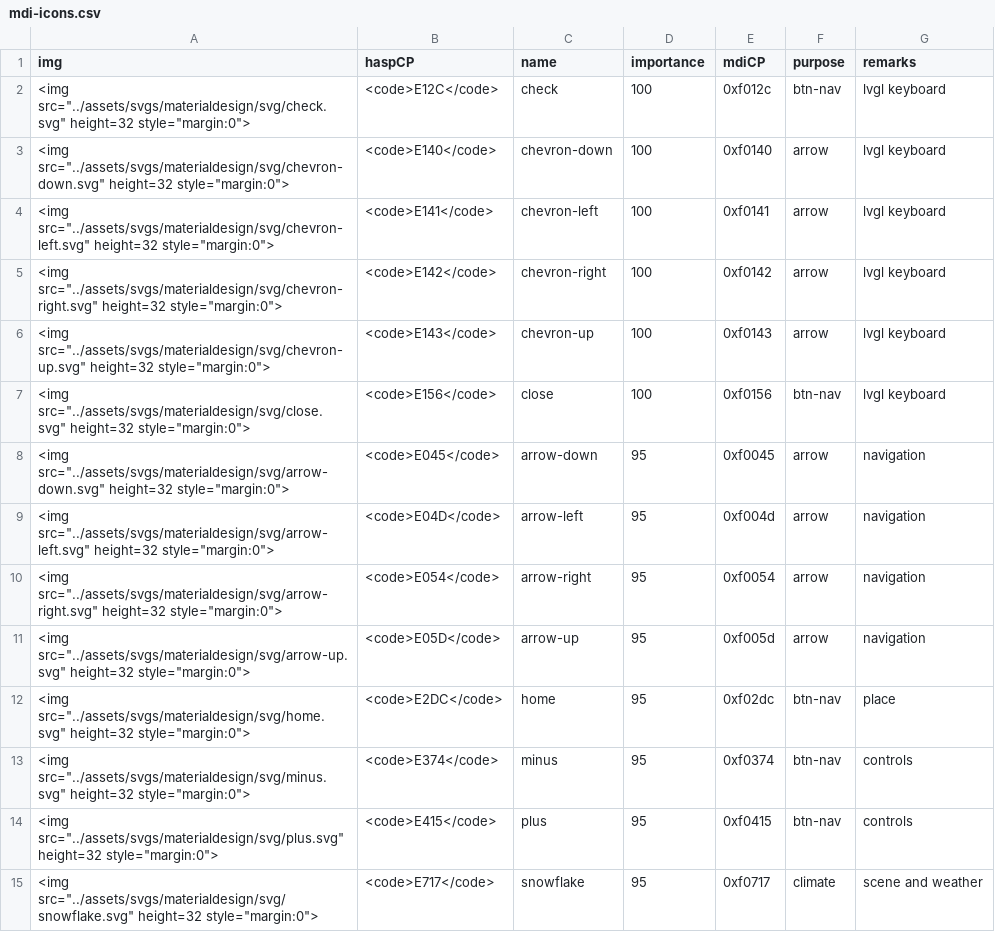
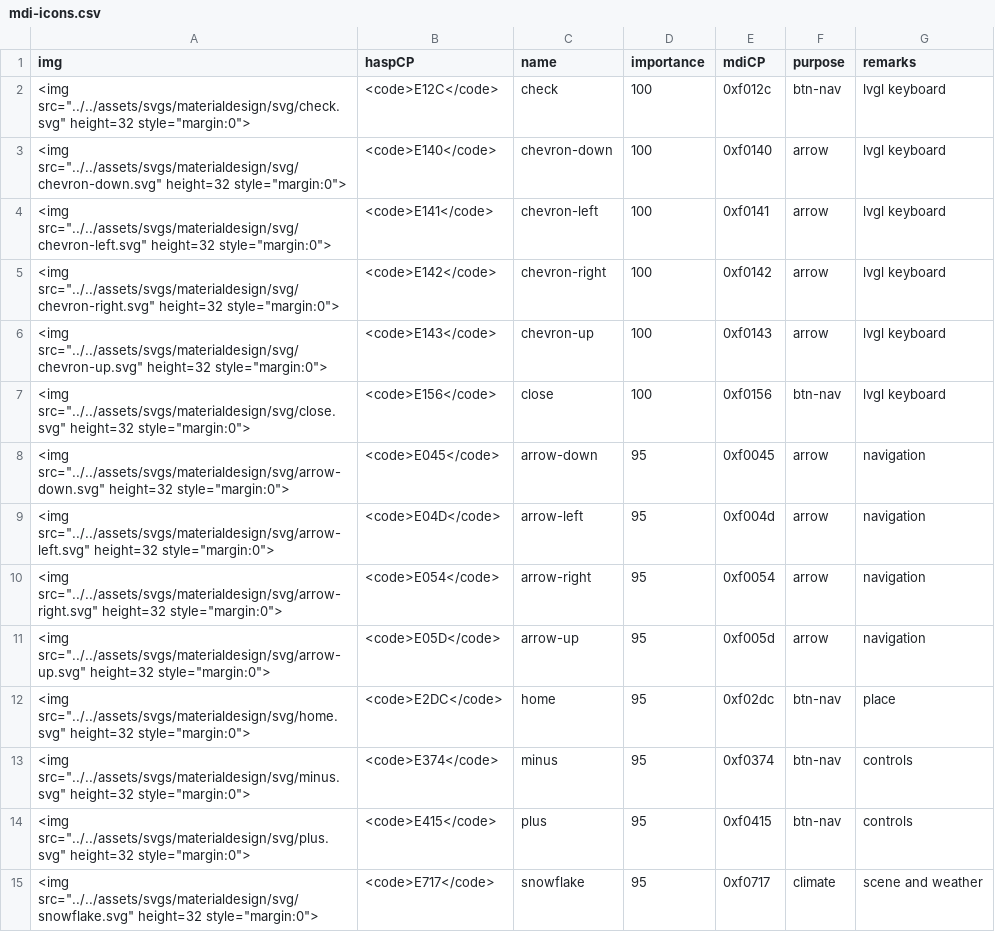
Before and after one commit to HASwitchPlate/openHASP-docs, a CSV file: docs/assets/csv/mdi-icons.csv, drawn as a sheet; only a part is shown; the diff covers the shown part only.

Commit message:
Update MDI Icons

```diff
--- a/docs/assets/csv/mdi-icons.csv
+++ b/docs/assets/csv/mdi-icons.csv
@@ -1,15 +1,15 @@
 img, haspCP,name, importance,mdiCP,purpose, remarks
-<img src="../assets/svgs/materialdesign/svg/check.svg" height=32 style="margin:0">,<code>E12C</code>,check,100,0xf012c,btn-nav,lvgl keyboard
-<img src="../assets/svgs/materialdesign/svg/chevron-down.svg" height=32 style="margin:0">,<code>E140</code>,chevron-down,100,0xf0140,arrow,lvgl keyboard
-<img src="../assets/svgs/materialdesign/svg/chevron-left.svg" height=32 style="margin:0">,<code>E141</code>,chevron-left,100,0xf0141,arrow,lvgl keyboard
-<img src="../assets/svgs/materialdesign/svg/chevron-right.svg" height=32 style="margin:0">,<code>E142</code>,chevron-right,100,0xf0142,arrow,lvgl keyboard
-<img src="../assets/svgs/materialdesign/svg/chevron-up.svg" height=32 style="margin:0">,<code>E143</code>,chevron-up,100,0xf0143,arrow,lvgl keyboard
-<img src="../assets/svgs/materialdesign/svg/close.svg" height=32 style="margin:0">,<code>E156</code>,close,100,0xf0156,btn-nav,lvgl keyboard
-<img src="../assets/svgs/materialdesign/svg/arrow-down.svg" height=32 style="margin:0">,<code>E045</code>,arrow-down,95,0xf0045,arrow,navigation
-<img src="../assets/svgs/materialdesign/svg/arrow-left.svg" height=32 style="margin:0">,<code>E04D</code>,arrow-left,95,0xf004d,arrow,navigation
-<img src="../assets/svgs/materialdesign/svg/arrow-right.svg" height=32 style="margin:0">,<code>E054</code>,arrow-right,95,0xf0054,arrow,navigation
-<img src="../assets/svgs/materialdesign/svg/arrow-up.svg" height=32 style="margin:0">,<code>E05D</code>,arrow-up,95,0xf005d,arrow,navigation
-<img src="../assets/svgs/materialdesign/svg/home.svg" height=32 style="margin:0">,<code>E2DC</code>,home,95,0xf02dc,btn-nav,place
-<img src="../assets/svgs/materialdesign/svg/minus.svg" height=32 style="margin:0">,<code>E374</code>,minus,95,0xf0374,btn-nav, controls
-<img src="../assets/svgs/materialdesign/svg/plus.svg" height=32 style="margin:0">,<code>E415</code>,plus,95,0xf0415,btn-nav, controls
-<img src="../assets/svgs/materialdesign/svg/snowflake.svg" height=32 style="margin:0">,<code>E717</code>,snowflake,95,0xf0717,climate, scene and weather
+<img src="../../assets/svgs/materialdesign/svg/check.svg" height=32 style="margin:0">,<code>E12C</code>,check,100,0xf012c,btn-nav,lvgl keyboard
+<img src="../../assets/svgs/materialdesign/svg/chevron-down.svg" height=32 style="margin:0">,<code>E140</code>,chevron-down,100,0xf0140,arrow,lvgl keyboard
+<img src="../../assets/svgs/materialdesign/svg/chevron-left.svg" height=32 style="margin:0">,<code>E141</code>,chevron-left,100,0xf0141,arrow,lvgl keyboard
+<img src="../../assets/svgs/materialdesign/svg/chevron-right.svg" height=32 style="margin:0">,<code>E142</code>,chevron-right,100,0xf0142,arrow,lvgl keyboard
+<img src="../../assets/svgs/materialdesign/svg/chevron-up.svg" height=32 style="margin:0">,<code>E143</code>,chevron-up,100,0xf0143,arrow,lvgl keyboard
+<img src="../../assets/svgs/materialdesign/svg/close.svg" height=32 style="margin:0">,<code>E156</code>,close,100,0xf0156,btn-nav,lvgl keyboard
+<img src="../../assets/svgs/materialdesign/svg/arrow-down.svg" height=32 style="margin:0">,<code>E045</code>,arrow-down,95,0xf0045,arrow,navigation
+<img src="../../assets/svgs/materialdesign/svg/arrow-left.svg" height=32 style="margin:0">,<code>E04D</code>,arrow-left,95,0xf004d,arrow,navigation
+<img src="../../assets/svgs/materialdesign/svg/arrow-right.svg" height=32 style="margin:0">,<code>E054</code>,arrow-right,95,0xf0054,arrow,navigation
+<img src="../../assets/svgs/materialdesign/svg/arrow-up.svg" height=32 style="margin:0">,<code>E05D</code>,arrow-up,95,0xf005d,arrow,navigation
+<img src="../../assets/svgs/materialdesign/svg/home.svg" height=32 style="margin:0">,<code>E2DC</code>,home,95,0xf02dc,btn-nav,place
+<img src="../../assets/svgs/materialdesign/svg/minus.svg" height=32 style="margin:0">,<code>E374</code>,minus,95,0xf0374,btn-nav, controls
+<img src="../../assets/svgs/materialdesign/svg/plus.svg" height=32 style="margin:0">,<code>E415</code>,plus,95,0xf0415,btn-nav, controls
+<img src="../../assets/svgs/materialdesign/svg/snowflake.svg" height=32 style="margin:0">,<code>E717</code>,snowflake,95,0xf0717,climate, scene and weather
```
Also changed, not shown: 106 edited cells elsewhere in this file.
